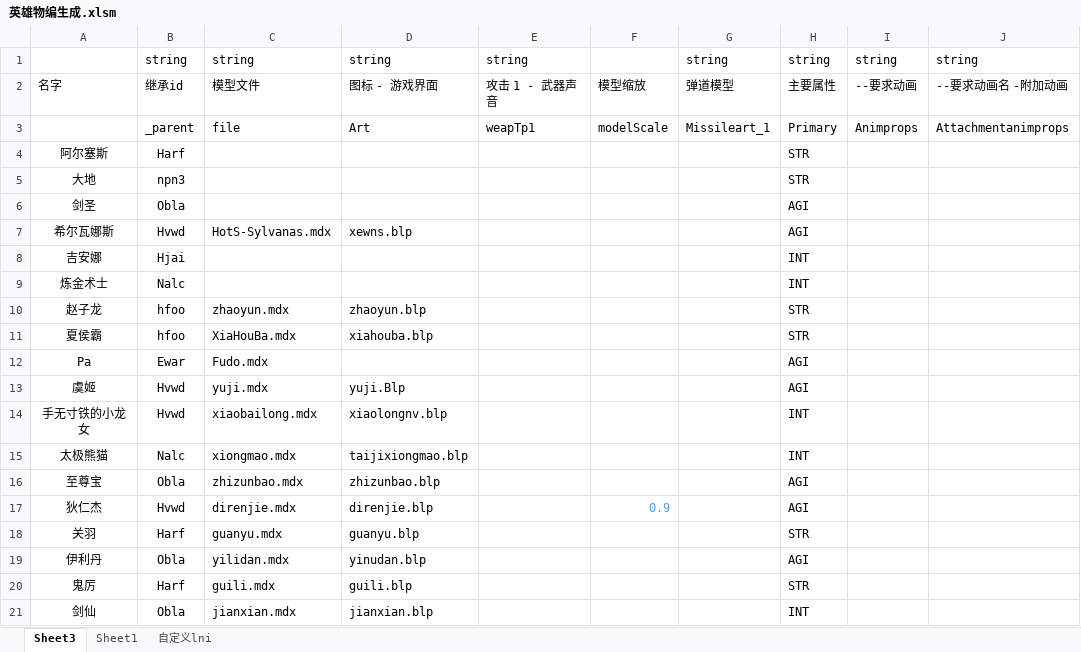
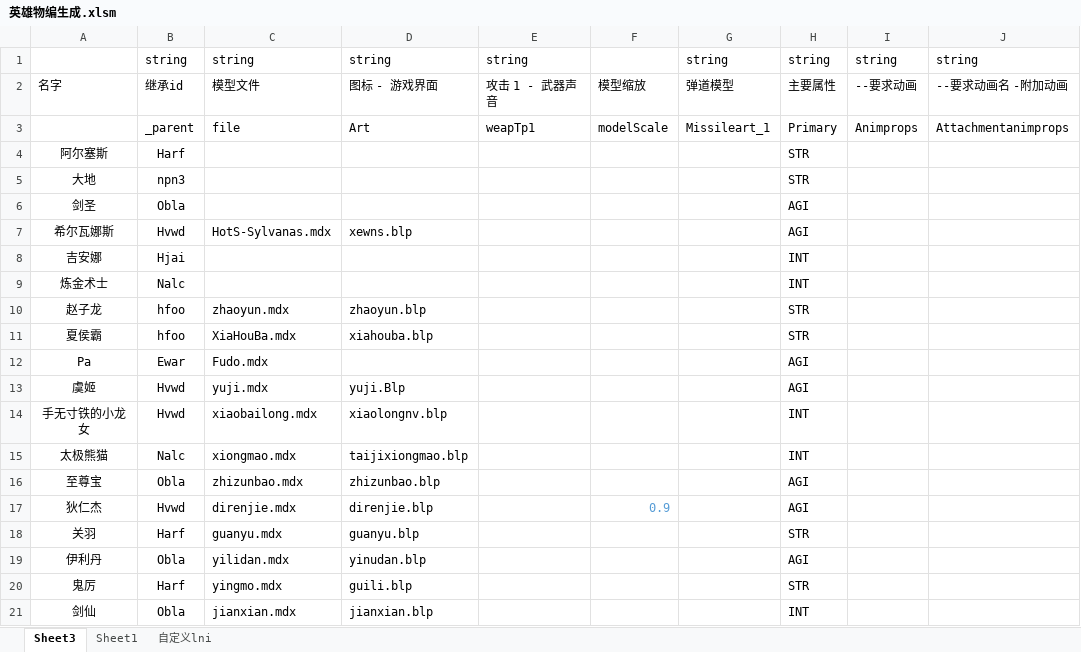
Before and after one commit to jeffworkflow/muban_defence, an Excel workbook: map/table/英雄物编生成.xlsm, sheet Sheet3, drawn as a sheet; only a part is shown; values as stored, in another font and other column widths than the file's, no borders; charts and pictures and conditional formats not drawn; the diff names each change by its address in the sheet, - before the commit and + after, or states it on an @@ line.

```diff
--- a/map/table/英雄物编生成.xlsm (sheet Sheet3)
+++ b/map/table/英雄物编生成.xlsm (sheet Sheet3)
-C20: guili.mdx
+C20: yingmo.mdx
```
Also changed, not shown: sheet 自定义lni, 15 other files.
